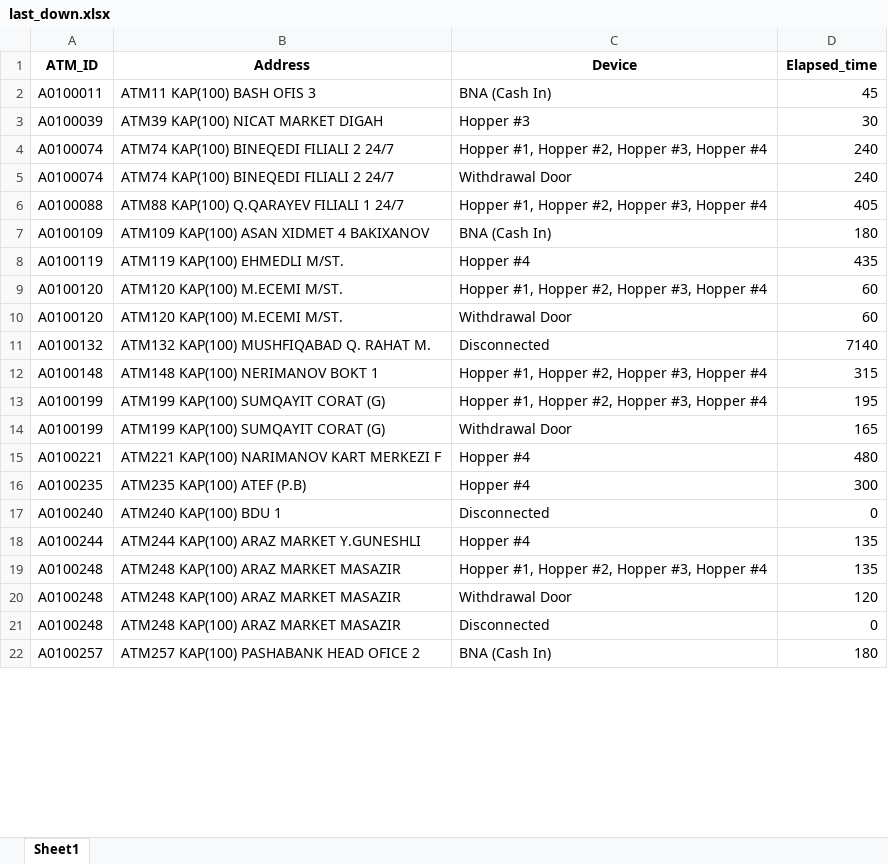
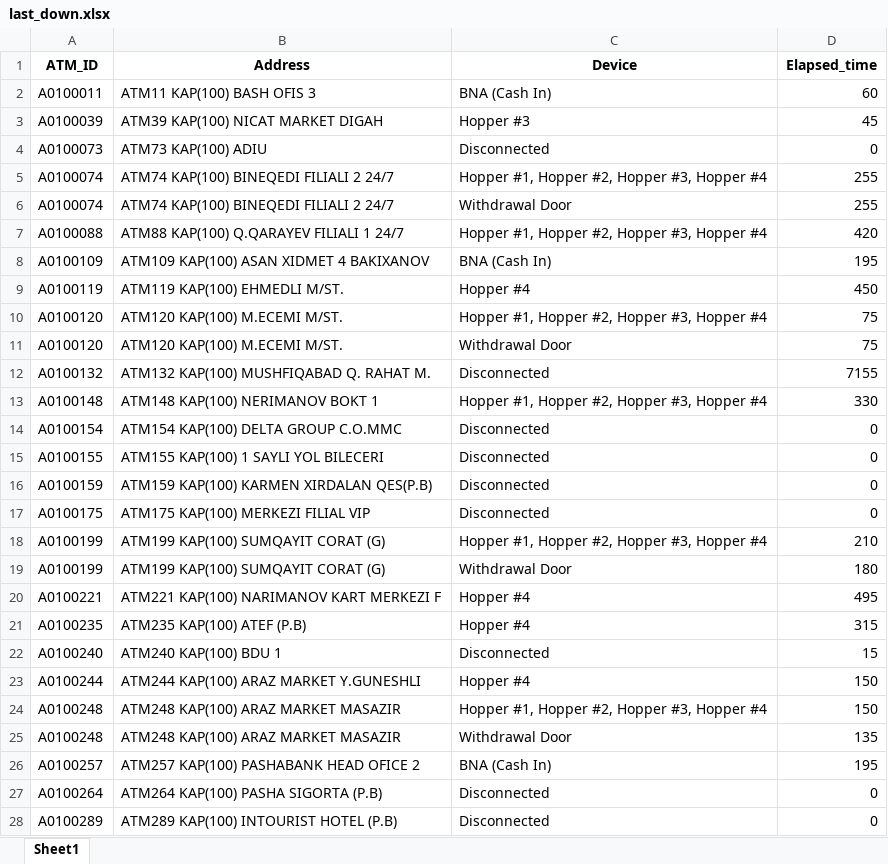
Before and after one commit to kbturgut090/fimi, an Excel workbook: last_down.xlsx, sheet Sheet1, drawn as a sheet; only a part is shown; values as stored, in another font and other column widths than the file's, no borders; removed rows and columns are numbered as before the commit, all else as after; the diff covers the shown part only; the diff names each change by its address in the sheet, - before the commit and + after, or states it on an @@ line.

Commit message:
all

```diff
--- a/last_down.xlsx (sheet Sheet1)
+++ b/last_down.xlsx (sheet Sheet1)
-D2 (Elapsed_time): 45
+D2 (Elapsed_time): 60
-D3 (Elapsed_time): 30
+D3 (Elapsed_time): 45
+row 4: A0100073 | ATM73 KAP(100) ADIU | Disconnected | 0
-D5:D6 (Elapsed_time): 240
+D5:D6 (Elapsed_time): 255
-D7 (Elapsed_time): 405
+D7 (Elapsed_time): 420
-D8 (Elapsed_time): 180
+D8 (Elapsed_time): 195
-D9 (Elapsed_time): 435
+D9 (Elapsed_time): 450
-D10:D11 (Elapsed_time): 60
+D10:D11 (Elapsed_time): 75
-D12 (Elapsed_time): 7140
+D12 (Elapsed_time): 7155
-D13 (Elapsed_time): 315
+D13 (Elapsed_time): 330
+row 14: A0100154 | ATM154 KAP(100) DELTA GROUP C.O.MMC | Disconnected | 0
+row 15: A0100155 | ATM155 KAP(100) 1 SAYLI YOL BILECERI | Disconnected | 0
+row 16: A0100159 | ATM159 KAP(100) KARMEN XIRDALAN QES(P.B) | Disconnected | 0
+row 17: A0100175 | ATM175 KAP(100) MERKEZI FILIAL VIP | Disconnected | 0
-D18 (Elapsed_time): 195
+D18 (Elapsed_time): 210
-D19 (Elapsed_time): 165
+D19 (Elapsed_time): 180
-D20 (Elapsed_time): 480
+D20 (Elapsed_time): 495
-D21 (Elapsed_time): 300
+D21 (Elapsed_time): 315
-D22 (Elapsed_time): 0
+D22 (Elapsed_time): 15
-D23:D24 (Elapsed_time): 135
+D23:D24 (Elapsed_time): 150
-D25 (Elapsed_time): 120
+D25 (Elapsed_time): 135
-row 21: A0100248 | ATM248 KAP(100) ARAZ MARKET MASAZIR | Disconnected | 0
-D26 (Elapsed_time): 180
+D26 (Elapsed_time): 195
+row 27: A0100264 | ATM264 KAP(100) PASHA SIGORTA (P.B) | Disconnected | 0
+row 28: A0100289 | ATM289 KAP(100) INTOURIST HOTEL (P.B) | Disconnected | 0
```
Also changed, not shown: 2 added rows, 4 removed rows and 16 edited cells elsewhere in this sheet.
